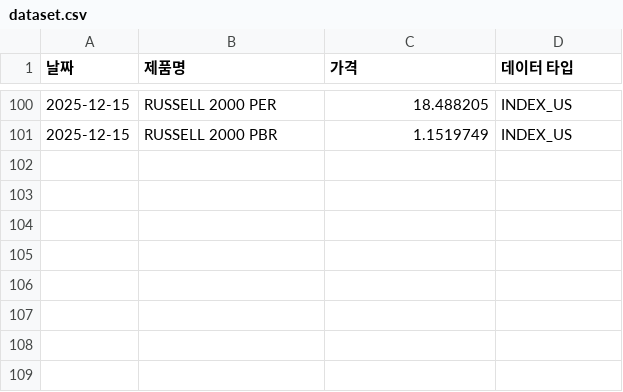
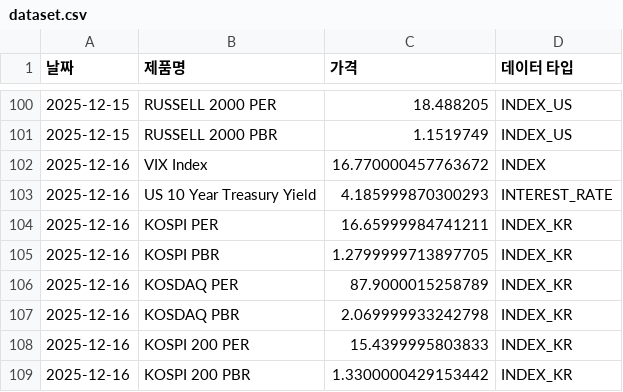
Before and after one commit to sisyphe10/Code_Auto, a CSV file: dataset.csv, drawn as a sheet; only a part is shown, gaps mark what is left out; the diff names each change by its address in the sheet, - before the commit and + after, or states it on an @@ line.

```diff
--- a/dataset.csv
+++ b/dataset.csv
+row 102: 2025-12-16 | VIX Index | 16.770000457763672 | INDEX
+row 103: 2025-12-16 | US 10 Year Treasury Yield | 4.185999870300293 | INTEREST_RATE
+row 104: 2025-12-16 | KOSPI PER | 16.65999984741211 | INDEX_KR
+row 105: 2025-12-16 | KOSPI PBR | 1.2799999713897705 | INDEX_KR
+row 106: 2025-12-16 | KOSDAQ PER | 87.9000015258789 | INDEX_KR
+row 107: 2025-12-16 | KOSDAQ PBR | 2.069999933242798 | INDEX_KR
+row 108: 2025-12-16 | KOSPI 200 PER | 15.4399995803833 | INDEX_KR
+row 109: 2025-12-16 | KOSPI 200 PBR | 1.3300000429153442 | INDEX_KR
```
